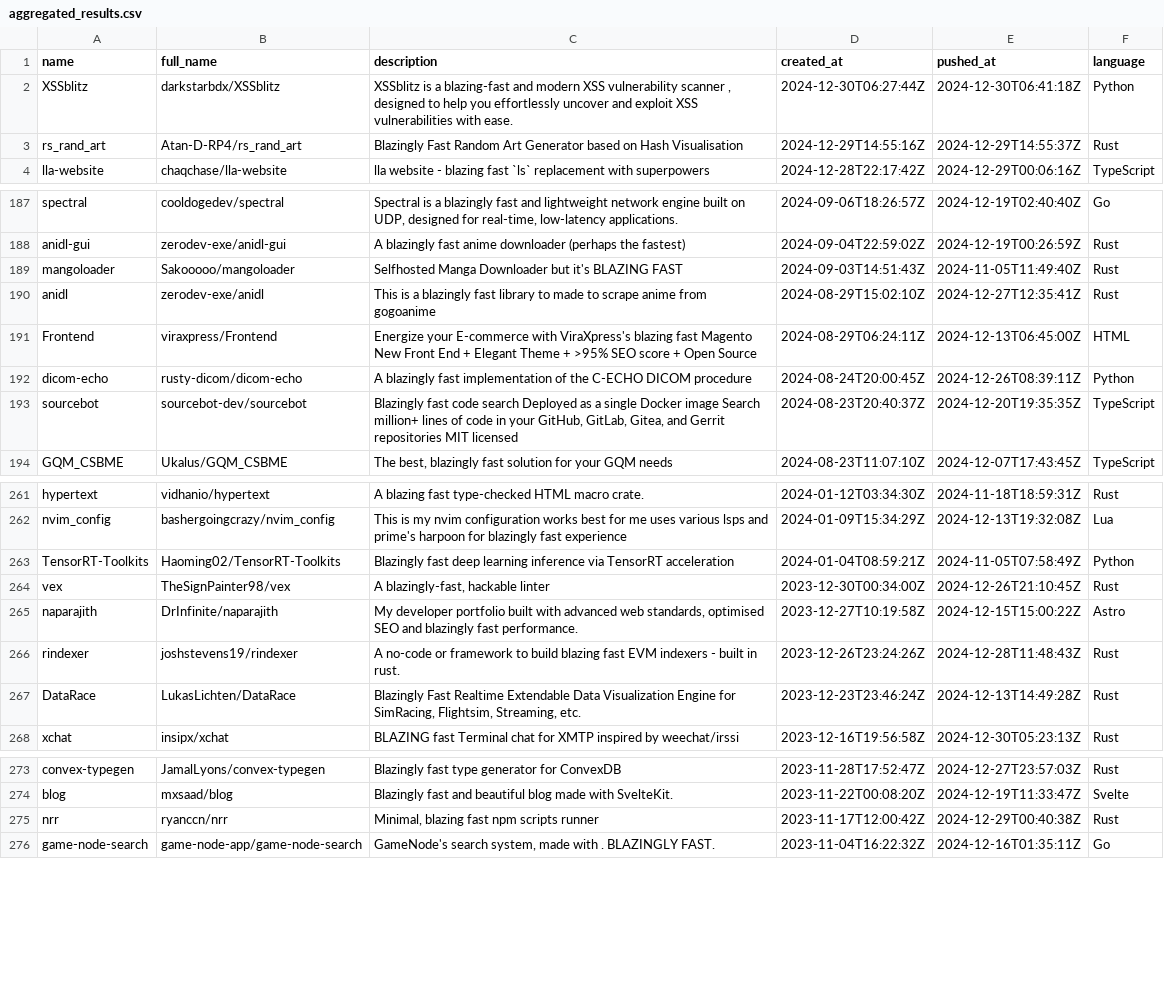
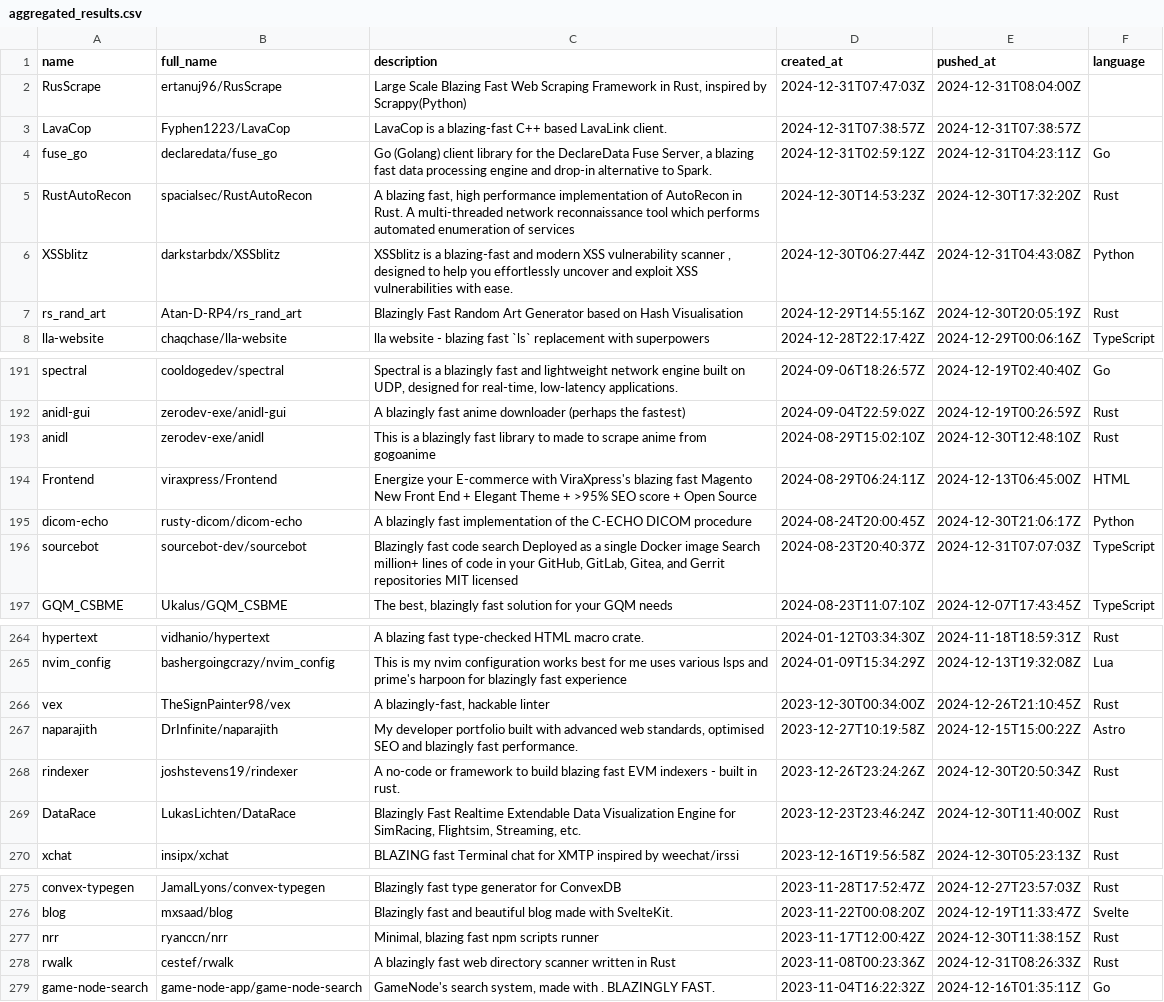
Before and after one commit to ninpnin/days-since-blazingly-fast, a CSV file: data/aggregated_results.csv, drawn as a sheet; only a part is shown, gaps mark what is left out; the diff covers the shown part only.

```diff
--- a/data/aggregated_results.csv
+++ b/data/aggregated_results.csv
@@ -1,4 +1,8 @@
 name,full_name,description,created_at,pushed_at,language
-XSSblitz,darkstarbdx/XSSblitz,"XSSblitz  is a blazing-fast  and modern  XSS vulnerability scanner , designed to help you effortlessly uncover  and exploit XSS vulnerabilities  with ease.",2024-12-30T06:27:44Z,2024-12-30T06:41:18Z,Python
-rs_rand_art,Atan-D-RP4/rs_rand_art,Blazingly Fast Random Art Generator based on Hash Visualisation,2024-12-29T14:55:16Z,2024-12-29T14:55:37Z,Rust
+RusScrape,ertanuj96/RusScrape,"Large Scale Blazing Fast Web Scraping Framework in Rust, inspired by Scrappy(Python)",2024-12-31T07:47:03Z,2024-12-31T08:04:00Z,
+LavaCop,Fyphen1223/LavaCop,LavaCop is a blazing-fast C++ based LavaLink client.,2024-12-31T07:38:57Z,2024-12-31T07:38:57Z,
+fuse_go,declaredata/fuse_go,"Go (Golang) client library for the DeclareData Fuse Server, a blazing fast data processing engine and drop-in alternative to Spark.",2024-12-31T02:59:12Z,2024-12-31T04:23:11Z,Go
+RustAutoRecon,spacialsec/RustAutoRecon,"A blazing fast, high performance implementation of AutoRecon in Rust.  A multi-threaded network reconnaissance tool which performs automated enumeration of services  ",2024-12-30T14:53:23Z,2024-12-30T17:32:20Z,Rust
+XSSblitz,darkstarbdx/XSSblitz,"XSSblitz  is a blazing-fast  and modern  XSS vulnerability scanner , designed to help you effortlessly uncover  and exploit XSS vulnerabilities  with ease.",2024-12-30T06:27:44Z,2024-12-31T04:43:08Z,Python
+rs_rand_art,Atan-D-RP4/rs_rand_art,Blazingly Fast Random Art Generator based on Hash Visualisation,2024-12-29T14:55:16Z,2024-12-30T20:05:19Z,Rust
 lla-website,chaqchase/lla-website,lla website - blazing fast `ls` replacement with superpowers,2024-12-28T22:17:42Z,2024-12-29T00:06:16Z,TypeScript
@@ -188,7 +192,6 @@ spectral,cooldogedev/spectral,"Spectral is a blazingly fast and lightweight netw
 anidl-gui,zerodev-exe/anidl-gui,A blazingly fast anime downloader (perhaps the fastest),2024-09-04T22:59:02Z,2024-12-19T00:26:59Z,Rust
-mangoloader,Sakooooo/mangoloader,Selfhosted Manga Downloader but it's  BLAZING FAST ,2024-09-03T14:51:43Z,2024-11-05T11:49:40Z,Rust
-anidl,zerodev-exe/anidl,This is a blazingly fast library to made to scrape anime from gogoanime,2024-08-29T15:02:10Z,2024-12-27T12:35:41Z,Rust
+anidl,zerodev-exe/anidl,This is a blazingly fast library to made to scrape anime from gogoanime,2024-08-29T15:02:10Z,2024-12-30T12:48:10Z,Rust
 Frontend,viraxpress/Frontend,Energize your E-commerce with ViraXpress's blazing fast Magento New Front End + Elegant Theme + >95% SEO score + Open Source,2024-08-29T06:24:11Z,2024-12-13T06:45:00Z,HTML
-dicom-echo,rusty-dicom/dicom-echo,A blazingly fast implementation of the C-ECHO DICOM procedure ,2024-08-24T20:00:45Z,2024-12-26T08:39:11Z,Python
-sourcebot,sourcebot-dev/sourcebot,"Blazingly fast code search   Deployed as a single Docker image  Search million+ lines of code in your GitHub, GitLab, Gitea, and Gerrit repositories  MIT licensed ",2024-08-23T20:40:37Z,2024-12-20T19:35:35Z,TypeScript
+dicom-echo,rusty-dicom/dicom-echo,A blazingly fast implementation of the C-ECHO DICOM procedure ,2024-08-24T20:00:45Z,2024-12-30T21:06:17Z,Python
+sourcebot,sourcebot-dev/sourcebot,"Blazingly fast code search   Deployed as a single Docker image  Search million+ lines of code in your GitHub, GitLab, Gitea, and Gerrit repositories  MIT licensed ",2024-08-23T20:40:37Z,2024-12-31T07:07:03Z,TypeScript
 GQM_CSBME,Ukalus/GQM_CSBME,"The best, blazingly fast solution for your GQM needs",2024-08-23T11:07:10Z,2024-12-07T17:43:45Z,TypeScript
@@ -262,7 +265,6 @@ hypertext,vidhanio/hypertext,A blazing fast type-checked HTML macro crate.,2024-
 nvim_config,bashergoingcrazy/nvim_config,This is my nvim configuration works best for me uses various lsps and prime's harpoon for blazingly fast experience,2024-01-09T15:34:29Z,2024-12-13T19:32:08Z,Lua
-TensorRT-Toolkits,Haoming02/TensorRT-Toolkits,Blazingly fast deep learning inference via TensorRT acceleration,2024-01-04T08:59:21Z,2024-11-05T07:58:49Z,Python
 vex,TheSignPainter98/vex,"A blazingly-fast, hackable linter",2023-12-30T00:34:00Z,2024-12-26T21:10:45Z,Rust
 naparajith,DrInfinite/naparajith,"My developer portfolio built with advanced web standards, optimised SEO and blazingly fast performance.",2023-12-27T10:19:58Z,2024-12-15T15:00:22Z,Astro
-rindexer,joshstevens19/rindexer,A no-code or framework to build blazing fast EVM indexers - built in rust.,2023-12-26T23:24:26Z,2024-12-28T11:48:43Z,Rust
-DataRace,LukasLichten/DataRace,"Blazingly Fast Realtime Extendable Data Visualization Engine for SimRacing, Flightsim, Streaming, etc.",2023-12-23T23:46:24Z,2024-12-13T14:49:28Z,Rust
+rindexer,joshstevens19/rindexer,A no-code or framework to build blazing fast EVM indexers - built in rust.,2023-12-26T23:24:26Z,2024-12-30T20:50:34Z,Rust
+DataRace,LukasLichten/DataRace,"Blazingly Fast Realtime Extendable Data Visualization Engine for SimRacing, Flightsim, Streaming, etc.",2023-12-23T23:46:24Z,2024-12-30T11:40:00Z,Rust
 xchat,insipx/xchat,BLAZING fast Terminal chat for XMTP inspired by weechat/irssi,2023-12-16T19:56:58Z,2024-12-30T05:23:13Z,Rust
@@ -274,3 +276,4 @@ convex-typegen,JamalLyons/convex-typegen,Blazingly fast type generator for Conve
 blog,mxsaad/blog, Blazingly fast and beautiful blog made with SvelteKit. ,2023-11-22T00:08:20Z,2024-12-19T11:33:47Z,Svelte
-nrr,ryanccn/nrr,"Minimal, blazing fast npm scripts runner",2023-11-17T12:00:42Z,2024-12-29T00:40:38Z,Rust
+nrr,ryanccn/nrr,"Minimal, blazing fast npm scripts runner",2023-11-17T12:00:42Z,2024-12-30T11:38:15Z,Rust
+rwalk,cestef/rwalk,A blazingly fast web directory scanner written in Rust,2023-11-08T00:23:36Z,2024-12-31T08:26:33Z,Rust
 game-node-search,game-node-app/game-node-search,"GameNode's search system, made with . BLAZINGLY FAST.",2023-11-04T16:22:32Z,2024-12-16T01:35:11Z,Go
```
Also changed, not shown: 1 added row, 4 removed rows and 57 edited cells elsewhere in this file, data/frameworks_sorted.csv, data/sample.csv, 6 other files.
